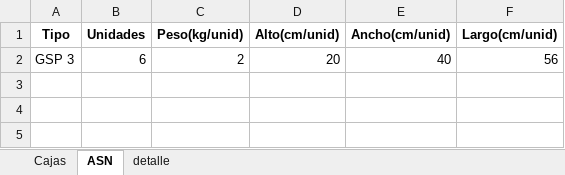
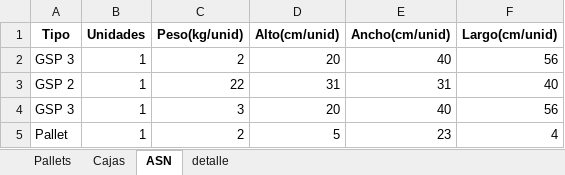
Before and after one commit to NeiTro7752/UpperApp, an Excel workbook: output/bultos_pedido_collahuasi.xlsx, sheet ASN, drawn as a sheet; values as stored, in another font and other column widths than the file's, no borders; the diff names each change by its address in the sheet, - before the commit and + after, or states it on an @@ line.

```diff
--- a/output/bultos_pedido_collahuasi.xlsx (sheet ASN)
+++ b/output/bultos_pedido_collahuasi.xlsx (sheet ASN)
+sheet tab: Pallets
-B2 (Unidades): 6
+B2 (Unidades): 1
+row 3: GSP 2 | 1 | 22 | 31 | 31 | 40
+row 4: GSP 3 | 1 | 3 | 20 | 40 | 56
+row 5: Pallet | 1 | 2 | 5 | 23 | 4
```
Also changed, not shown: sheet Cajas, output/etiquetas_peq.xlsx, 3 other files.
